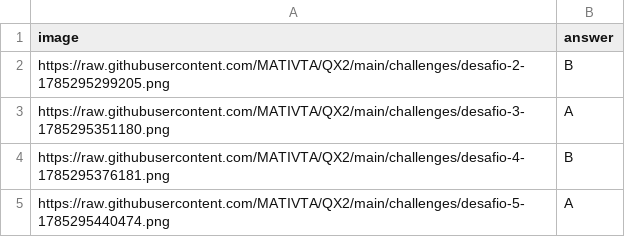
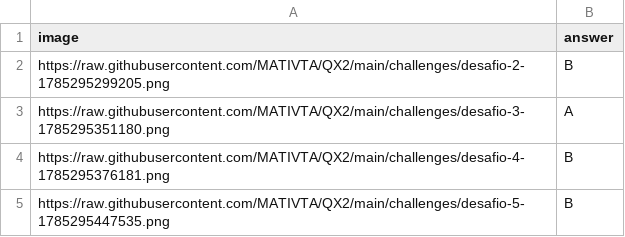
Before and after one commit to MATIVTA/QX2, a CSV file: queue.csv, drawn as a sheet; removed rows and columns are numbered as before the commit, all else as after; the diff names each change by its address in the sheet, - before the commit and + after, or states it on an @@ line.

Commit message:
Actualiza el desafío de la fila 5 desde Google Sheets

```diff
--- a/queue.csv
+++ b/queue.csv
-row 5: https://raw.githubusercontent.com/MATIVTA/QX2/main/challenges/desafio-5-1785295440474.png | A
+row 5: https://raw.githubusercontent.com/MATIVTA/QX2/main/challenges/desafio-5-1785295447535.png | B
```
